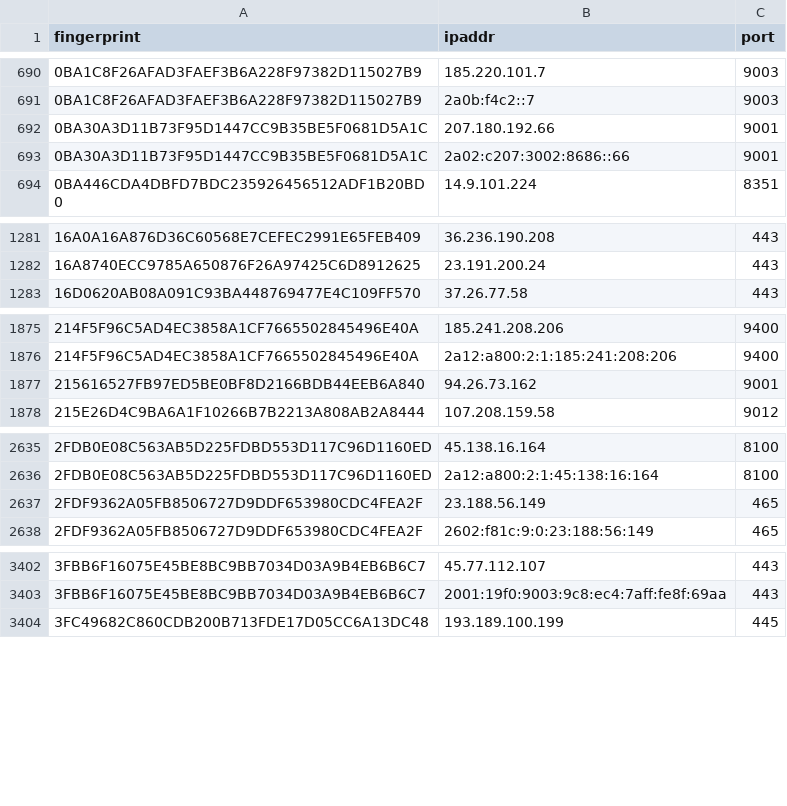
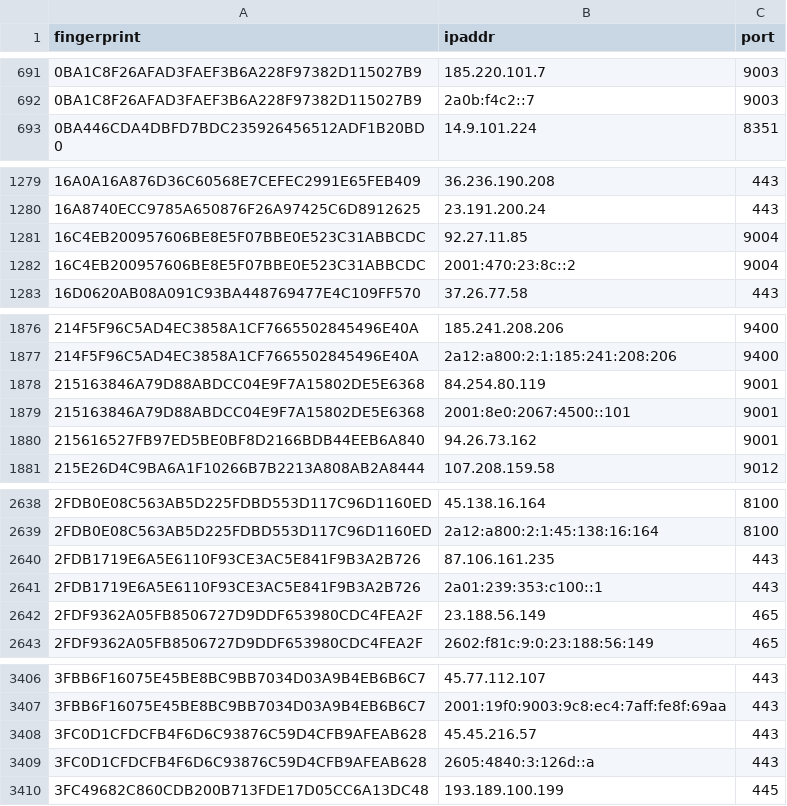
Before and after one commit to 0xPratikPatil/peel-the-net, a CSV file: dataset/all_nodes.csv, drawn as a sheet; only a part is shown, gaps mark what is left out; removed rows and columns are numbered as before the commit, all else as after; the diff covers the shown part only; the diff names each change by its address in the sheet, - before the commit and + after, or states it on an @@ line.

Commit message:
chore(dataset): update tor nodes [CI]

```diff
--- a/dataset/all_nodes.csv
+++ b/dataset/all_nodes.csv
-row 692: 0BA30A3D11B73F95D1447CC9B35BE5F0681D5A1C | 207.180.192.66 | 9001
-row 693: 0BA30A3D11B73F95D1447CC9B35BE5F0681D5A1C | 2a02:c207:3002:8686::66 | 9001
+row 1281: 16C4EB200957606BE8E5F07BBE0E523C31ABBCDC | 92.27.11.85 | 9004
+row 1282: 16C4EB200957606BE8E5F07BBE0E523C31ABBCDC | 2001:470:23:8c::2 | 9004
+row 1878: 215163846A79D88ABDCC04E9F7A15802DE5E6368 | 84.254.80.119 | 9001
+row 1879: 215163846A79D88ABDCC04E9F7A15802DE5E6368 | 2001:8e0:2067:4500::101 | 9001
+row 2640: 2FDB1719E6A5E6110F93CE3AC5E841F9B3A2B726 | 87.106.161.235 | 443
+row 2641: 2FDB1719E6A5E6110F93CE3AC5E841F9B3A2B726 | 2a01:239:353:c100::1 | 443
+row 3408: 3FC0D1CFDCFB4F6D6C93876C59D4CFB9AFEAB628 | 45.45.216.57 | 443
+row 3409: 3FC0D1CFDCFB4F6D6C93876C59D4CFB9AFEAB628 | 2605:4840:3:126d::a | 443
```
Also changed, not shown: 26 added rows, 26 removed rows and 4 edited cells elsewhere in this file, dataset/guard_nodes.csv, 3 other files.
